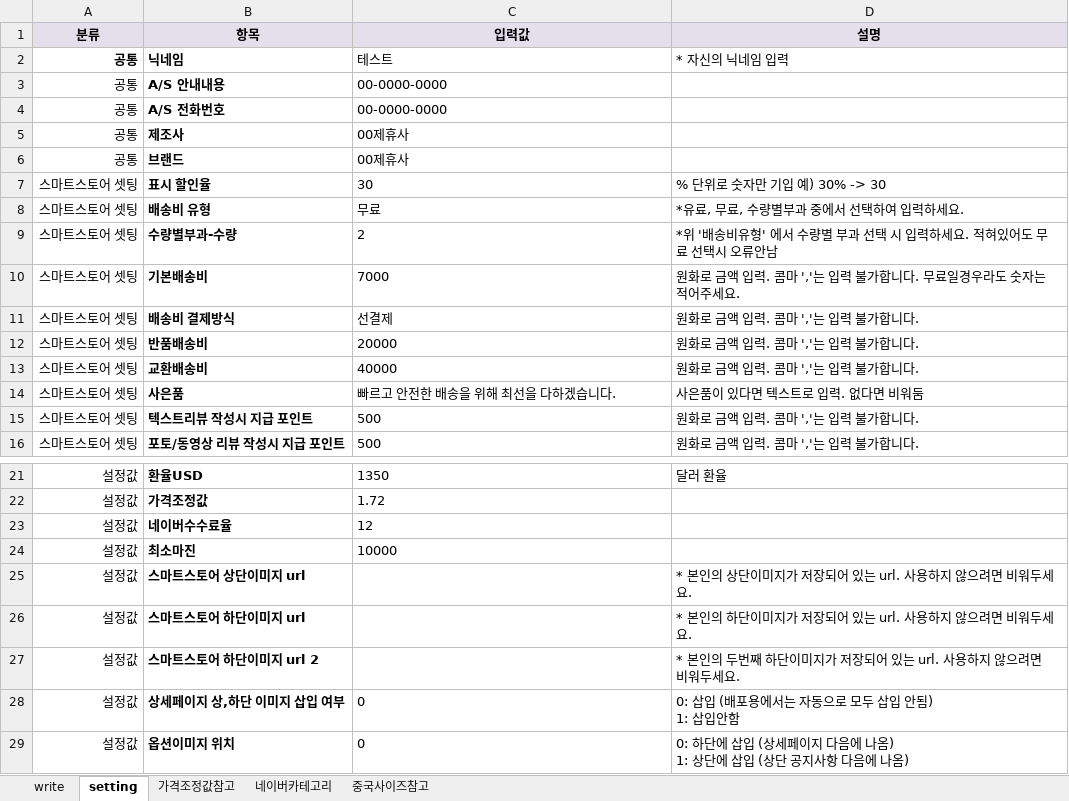
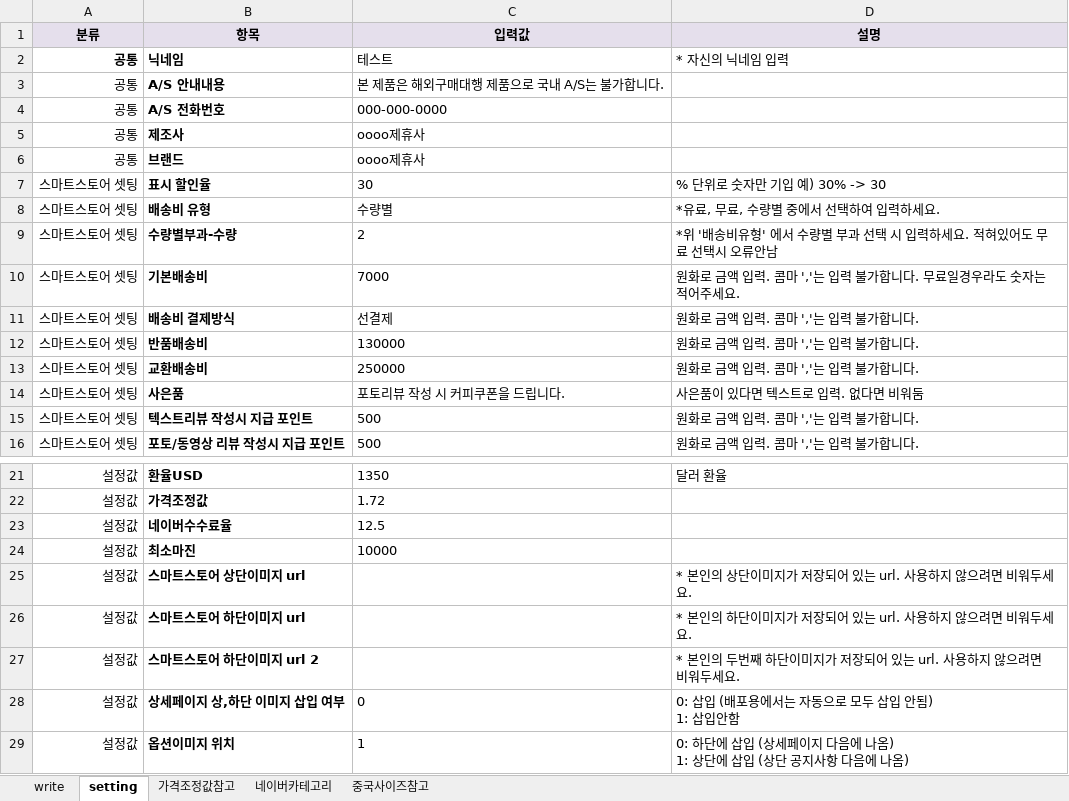
Before and after one commit to cubadanga/excelmaker_p, an Excel workbook: product.xlsx, sheet setting, drawn as a sheet; only a part is shown, gaps mark what is left out; values as stored, in another font and other column widths than the file's, no borders; the diff names each change by its address in the sheet, - before the commit and + after, or states it on an @@ line.

```diff
--- a/product.xlsx (sheet setting)
+++ b/product.xlsx (sheet setting)
-C3 (입력값): 00-0000-0000
+C3 (입력값): 본 제품은 해외구매대행 제품으로 국내 A/S는 불가합니다.
-C4 (입력값): 00-0000-0000
+C4 (입력값): 000-000-0000
-C5:C6 (입력값): 00제휴사
+C5:C6 (입력값): oooo제휴사
-C8 (입력값): 무료
+C8 (입력값): 수량별
-D8 (설명): *유료, 무료, 수량별부과 중에서 선택하여 입력하세요.
+D8 (설명): *유료, 무료, 수량별 중에서 선택하여 입력하세요.
-C12 (입력값): 20000
+C12 (입력값): 130000
-C13 (입력값): 40000
+C13 (입력값): 250000
-C14 (입력값): 빠르고 안전한 배송을 위해 최선을 다하겠습니다.
+C14 (입력값): 포토리뷰 작성 시 커피쿠폰을 드립니다.
-C23 (입력값): 12
+C23 (입력값): 12.5
-C29 (입력값): 0
+C29 (입력값): 1
```
Also changed, not shown: sheet write, 3 other files.
